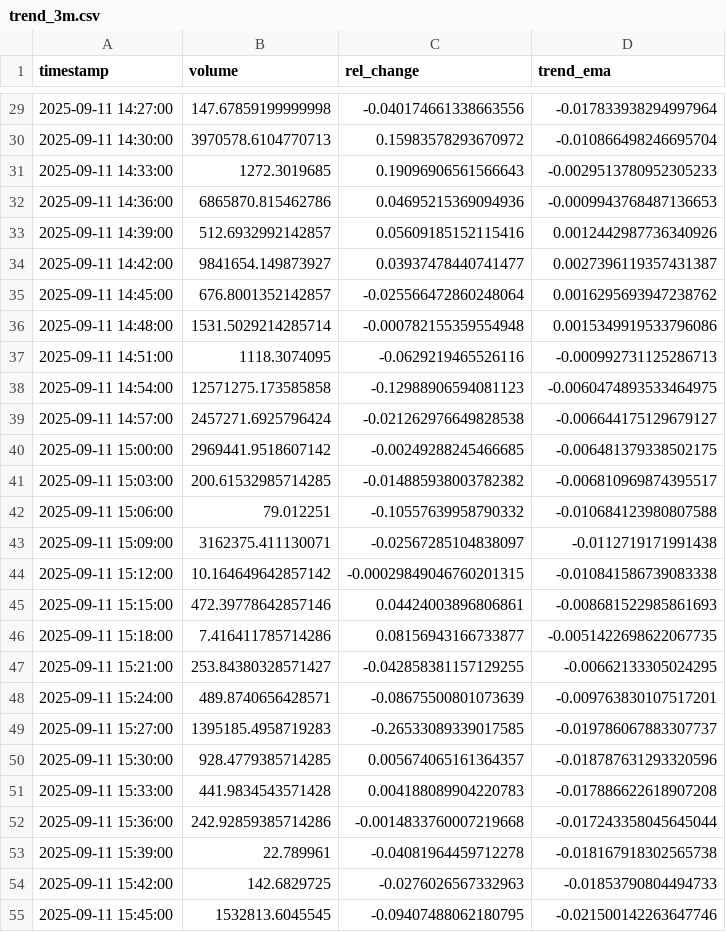
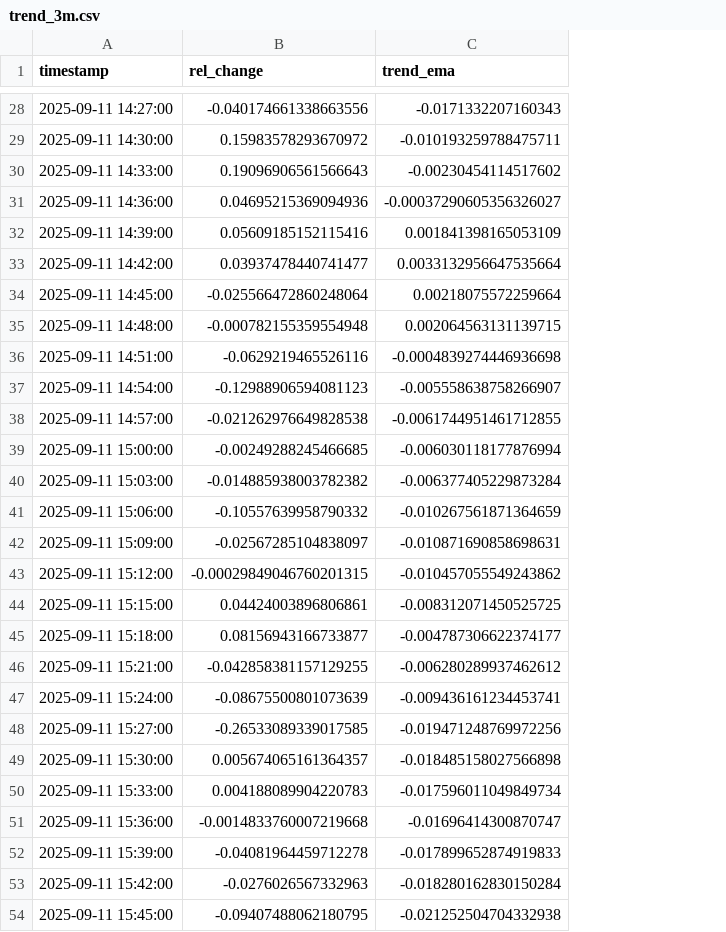
Before and after one commit to D3nnizz/Trend, a CSV file: data/trend_3m.csv, drawn as a sheet; only a part is shown, gaps mark what is left out; removed rows and columns are numbered as before the commit, all else as after; the diff covers the shown part only; the diff names each change by its address in the sheet, - before the commit and + after, or states it on an @@ line.

Commit message:
Update trend CSVs

```diff
--- a/data/trend_3m.csv
+++ b/data/trend_3m.csv
-column B (volume), rows 29-55: 147.67859199999998 | 3970578.6104770713 | 1272.3019685 | 6865870.815462786 | 512.6932992142857 | 9841654.149873927 | 676.8001352142857 | 1531.5029214285714 | 1118.3074095 | 12571275.173585858 | 2457271.6925796424 | 2969441.9518607142 | 200.61532985714285 | 79.012251 | 3162375.411130071 | 10.164649642857142 | 472.39778642857146 | 7.416411785714286 | 253.84380328571427 | 489.8740656428571 | 1395185.4958719283 | 928.4779385714285 | 441.9834543571428 | 242.92859385714286 | 22.789961 | 142.6829725 | 1532813.6045545
-C28 (trend_ema): -0.017833938294997964
+C28 (trend_ema): -0.0171332207160343
-C29 (trend_ema): -0.010866498246695704
+C29 (trend_ema): -0.010193259788475711
-C30 (trend_ema): -0.0029513780952305233
+C30 (trend_ema): -0.00230454114517602
-C31 (trend_ema): -0.0009943768487136653
+C31 (trend_ema): -0.00037290605356326027
-C32 (trend_ema): 0.0012442987736340926
+C32 (trend_ema): 0.001841398165053109
-C33 (trend_ema): 0.0027396119357431387
+C33 (trend_ema): 0.0033132956647535664
-C34 (trend_ema): 0.0016295693947238762
+C34 (trend_ema): 0.00218075572259664
-C35 (trend_ema): 0.0015349919533796086
+C35 (trend_ema): 0.002064563131139715
-C36 (trend_ema): -0.000992731125286713
+C36 (trend_ema): -0.0004839274446936698
-C37 (trend_ema): -0.0060474893533464975
+C37 (trend_ema): -0.005558638758266907
-C38 (trend_ema): -0.006644175129679127
+C38 (trend_ema): -0.0061744951461712855
-C39 (trend_ema): -0.006481379338502175
+C39 (trend_ema): -0.006030118177876994
-C40 (trend_ema): -0.006810969874395517
+C40 (trend_ema): -0.006377405229873284
-C41 (trend_ema): -0.010684123980807588
+C41 (trend_ema): -0.010267561871364659
-C42 (trend_ema): -0.0112719171991438
+C42 (trend_ema): -0.010871690858698631
-C43 (trend_ema): -0.010841586739083338
+C43 (trend_ema): -0.010457055549243862
-C44 (trend_ema): -0.008681522985861693
+C44 (trend_ema): -0.008312071450525725
-C45 (trend_ema): -0.0051422698622067735
+C45 (trend_ema): -0.004787306622374177
-C46 (trend_ema): -0.00662133305024295
+C46 (trend_ema): -0.006280289937462612
-C47 (trend_ema): -0.009763830107517201
+C47 (trend_ema): -0.009436161234453741
-C48 (trend_ema): -0.019786067883307737
+C48 (trend_ema): -0.019471248769972256
-C49 (trend_ema): -0.018787631293320596
+C49 (trend_ema): -0.018485158027566898
-C50 (trend_ema): -0.017886622618907208
+C50 (trend_ema): -0.017596011049849734
-C51 (trend_ema): -0.017243358045645044
+C51 (trend_ema): -0.01696414300870747
-C52 (trend_ema): -0.018167918302565738
+C52 (trend_ema): -0.017899652874919833
-C53 (trend_ema): -0.01853790804494733
+C53 (trend_ema): -0.018280162830150284
-C54 (trend_ema): -0.021500142263647746
+C54 (trend_ema): -0.021252504704332938
```
Also changed, not shown: 1 added row, 1 removed row and 72 edited cells elsewhere in this file.
